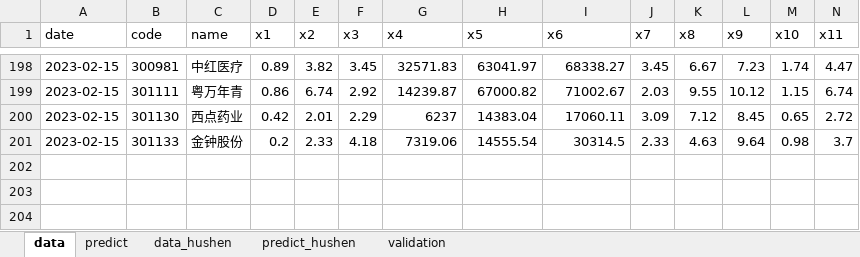
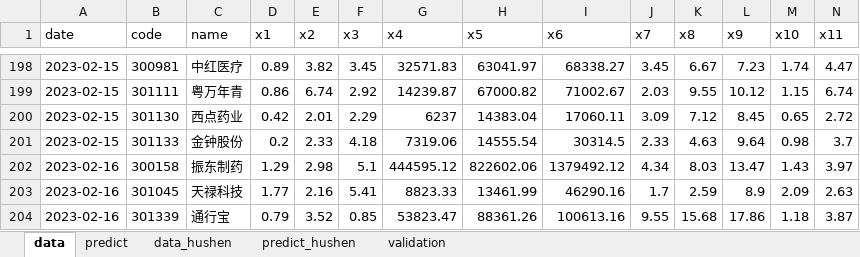
Before and after one commit to lvseouren/stock_pick, an Excel workbook: MachineLearning/data/stock_3yang.xlsx, sheet data, drawn as a sheet; only a part is shown, gaps mark what is left out; values as stored, in another font and other column widths than the file's, no borders; rows hold the shown columns only; the diff names each change by its address in the sheet, - before the commit and + after, or states it on an @@ line.

```diff
--- a/MachineLearning/data/stock_3yang.xlsx (sheet data)
+++ b/MachineLearning/data/stock_3yang.xlsx (sheet data)
+row 202: 2023-02-16 | 300158 | 振东制药 | 1.29 | 2.98 | 5.1 | 444595.12 | 822602.06 | 1379492.12 | 4.34 | 8.03 | 13.47 | 1.43 | 3.97
+row 203: 2023-02-16 | 301045 | 天禄科技 | 1.77 | 2.16 | 5.41 | 8823.33 | 13461.99 | 46290.16 | 1.7 | 2.59 | 8.9 | 2.09 | 2.63
+row 204: 2023-02-16 | 301339 | 通行宝 | 0.79 | 3.52 | 0.85 | 53823.47 | 88361.26 | 100613.16 | 9.55 | 15.68 | 17.86 | 1.18 | 3.87
```
Also changed, not shown: sheet predict_hushen, sheet data_hushen, sheet predict, MachineLearning/data/stock_3yang1tiao.xlsx, 36 other files.
